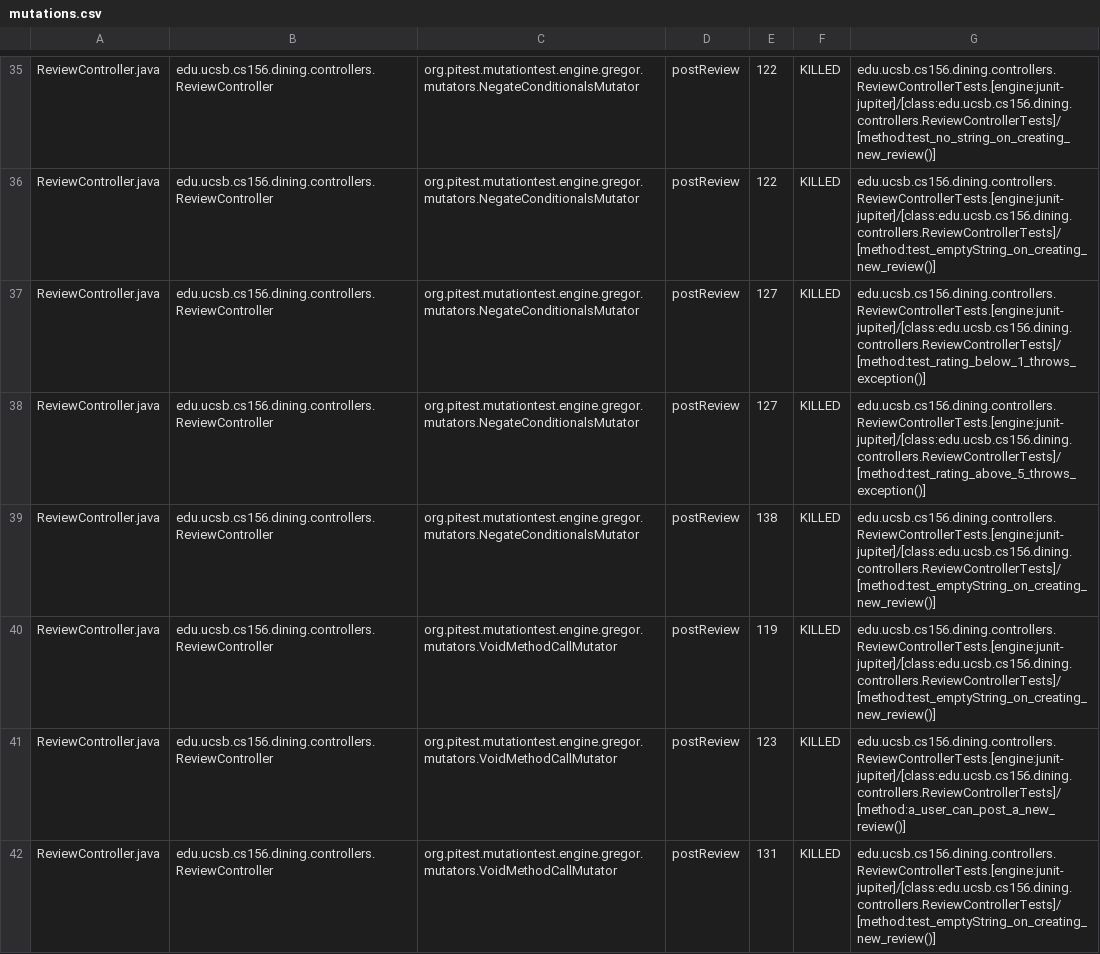
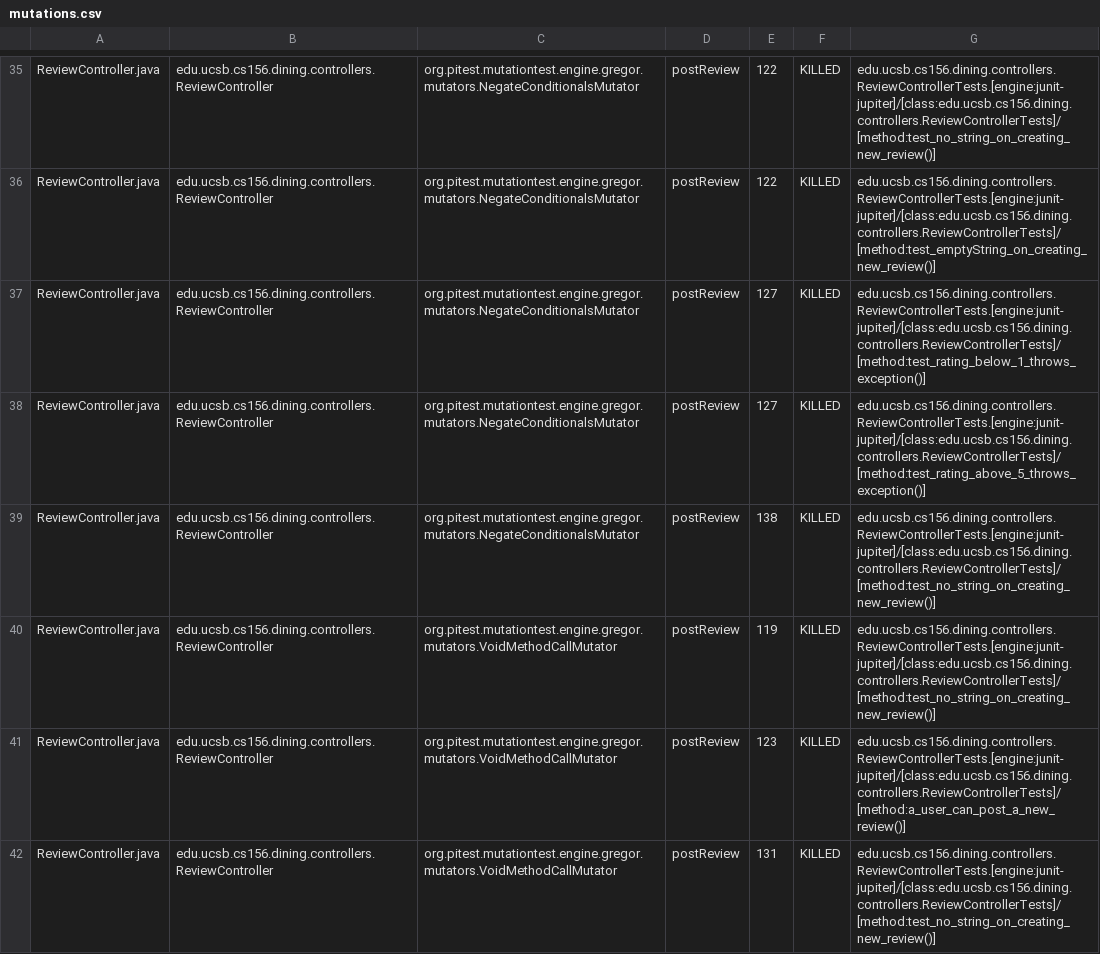
Before and after one commit to ucsb-cs156-f25/proj-dining-f25-06, a CSV file: pitest/mutations.csv, drawn as a sheet; only a part is shown, gaps mark what is left out; the diff covers the shown part only.

Commit message:
Deploying to gh-pages from @ ucsb-cs156-f25/proj-dining-f25-06@c2457c5ba3b9abbe29042c54d17e2f9e36bdd9ff 🚀

```diff
--- a/pitest/mutations.csv
+++ b/pitest/mutations.csv
@@ -38,5 +38,5 @@ ReviewController.java,edu.ucsb.cs156.dining.controllers.ReviewController,org.pit
 ReviewController.java,edu.ucsb.cs156.dining.controllers.ReviewController,org.pitest.mutationtest.engine.gregor.mutators.NegateConditionalsMutator,postReview,127,KILLED,edu.ucsb.cs156.dining.controllers.ReviewControllerTests.[engine:junit-jupiter]/[class:edu.ucsb.cs156.dining.controllers.ReviewControllerTests]/[method:test_rating_above_5_throws_exception()]
-ReviewController.java,edu.ucsb.cs156.dining.controllers.ReviewController,org.pitest.mutationtest.engine.gregor.mutators.NegateConditionalsMutator,postReview,138,KILLED,edu.ucsb.cs156.dining.controllers.ReviewControllerTests.[engine:junit-jupiter]/[class:edu.ucsb.cs156.dining.controllers.ReviewControllerTests]/[method:test_emptyString_on_creating_new_review()]
-ReviewController.java,edu.ucsb.cs156.dining.controllers.ReviewController,org.pitest.mutationtest.engine.gregor.mutators.VoidMethodCallMutator,postReview,119,KILLED,edu.ucsb.cs156.dining.controllers.ReviewControllerTests.[engine:junit-jupiter]/[class:edu.ucsb.cs156.dining.controllers.ReviewControllerTests]/[method:test_emptyString_on_creating_new_review()]
+ReviewController.java,edu.ucsb.cs156.dining.controllers.ReviewController,org.pitest.mutationtest.engine.gregor.mutators.NegateConditionalsMutator,postReview,138,KILLED,edu.ucsb.cs156.dining.controllers.ReviewControllerTests.[engine:junit-jupiter]/[class:edu.ucsb.cs156.dining.controllers.ReviewControllerTests]/[method:test_no_string_on_creating_new_review()]
+ReviewController.java,edu.ucsb.cs156.dining.controllers.ReviewController,org.pitest.mutationtest.engine.gregor.mutators.VoidMethodCallMutator,postReview,119,KILLED,edu.ucsb.cs156.dining.controllers.ReviewControllerTests.[engine:junit-jupiter]/[class:edu.ucsb.cs156.dining.controllers.ReviewControllerTests]/[method:test_no_string_on_creating_new_review()]
 ReviewController.java,edu.ucsb.cs156.dining.controllers.ReviewController,org.pitest.mutationtest.engine.gregor.mutators.VoidMethodCallMutator,postReview,123,KILLED,edu.ucsb.cs156.dining.controllers.ReviewControllerTests.[engine:junit-jupiter]/[class:edu.ucsb.cs156.dining.controllers.ReviewControllerTests]/[method:a_user_can_post_a_new_review()]
-ReviewController.java,edu.ucsb.cs156.dining.controllers.ReviewController,org.pitest.mutationtest.engine.gregor.mutators.VoidMethodCallMutator,postReview,131,KILLED,edu.ucsb.cs156.dining.controllers.ReviewControllerTests.[engine:junit-jupiter]/[class:edu.ucsb.cs156.dining.controllers.ReviewControllerTests]/[method:test_emptyString_on_creating_new_review()]
+ReviewController.java,edu.ucsb.cs156.dining.controllers.ReviewController,org.pitest.mutationtest.engine.gregor.mutators.VoidMethodCallMutator,postReview,131,KILLED,edu.ucsb.cs156.dining.controllers.ReviewControllerTests.[engine:junit-jupiter]/[class:edu.ucsb.cs156.dining.controllers.ReviewControllerTests]/[method:test_no_string_on_creating_new_review()]
```
Also changed, not shown: 15 edited cells elsewhere in this file, 14 other files.
